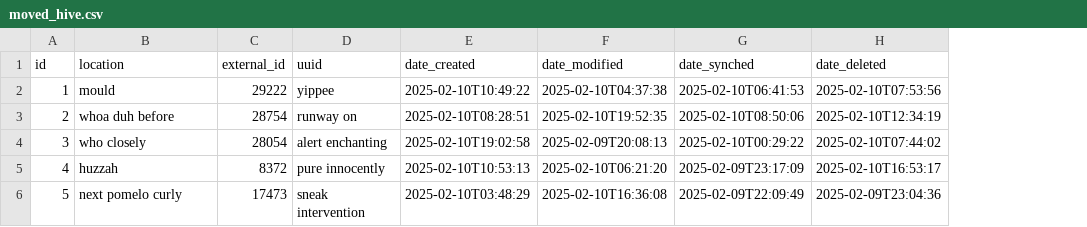
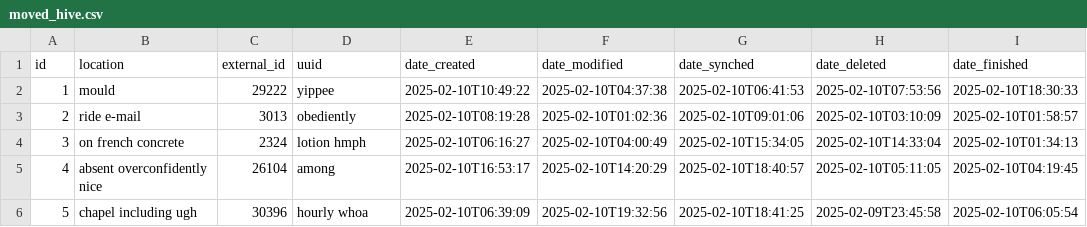
Before and after one commit to mardjo97/beeback, a CSV file: src/main/resources/config/liquibase/fake-data/moved_hive.csv, drawn as a sheet; only a part is shown; the diff covers the shown part only; the diff names each change by its address in the sheet, - before the commit and + after, or states it on an @@ line.

Commit message:
MovedHive added dateFinished

```diff
--- a/src/main/resources/config/liquibase/fake-data/moved_hive.csv
+++ b/src/main/resources/config/liquibase/fake-data/moved_hive.csv
+column I (date_finished), rows 2-6: 2025-02-10T18:30:33 | 2025-02-10T01:58:57 | 2025-02-10T01:34:13 | 2025-02-10T04:19:45 | 2025-02-10T06:05:54
-B3 (location): whoa duh before
+B3 (location): ride e-mail
-C3 (external_id): 28754
+C3 (external_id): 3013
-D3 (uuid): runway on
+D3 (uuid): obediently
-E3 (date_created): 2025-02-10T08:28:51
+E3 (date_created): 2025-02-10T08:19:28
-F3 (date_modified): 2025-02-10T19:52:35
+F3 (date_modified): 2025-02-10T01:02:36
-G3 (date_synched): 2025-02-10T08:50:06
+G3 (date_synched): 2025-02-10T09:01:06
-H3 (date_deleted): 2025-02-10T12:34:19
+H3 (date_deleted): 2025-02-10T03:10:09
-B4 (location): who closely
+B4 (location): on french concrete
-C4 (external_id): 28054
+C4 (external_id): 2324
-D4 (uuid): alert enchanting
+D4 (uuid): lotion hmph
-E4 (date_created): 2025-02-10T19:02:58
+E4 (date_created): 2025-02-10T06:16:27
-F4 (date_modified): 2025-02-09T20:08:13
+F4 (date_modified): 2025-02-10T04:00:49
-G4 (date_synched): 2025-02-10T00:29:22
+G4 (date_synched): 2025-02-10T15:34:05
-H4 (date_deleted): 2025-02-10T07:44:02
+H4 (date_deleted): 2025-02-10T14:33:04
-B5 (location): huzzah
+B5 (location): absent overconfidently nice
-C5 (external_id): 8372
+C5 (external_id): 26104
-D5 (uuid): pure innocently
+D5 (uuid): among
-E5 (date_created): 2025-02-10T10:53:13
+E5 (date_created): 2025-02-10T16:53:17
-F5 (date_modified): 2025-02-10T06:21:20
+F5 (date_modified): 2025-02-10T14:20:29
-G5 (date_synched): 2025-02-09T23:17:09
+G5 (date_synched): 2025-02-10T18:40:57
-H5 (date_deleted): 2025-02-10T16:53:17
+H5 (date_deleted): 2025-02-10T05:11:05
-B6 (location): next pomelo curly
+B6 (location): chapel including ugh
-C6 (external_id): 17473
+C6 (external_id): 30396
-D6 (uuid): sneak intervention
+D6 (uuid): hourly whoa
-E6 (date_created): 2025-02-10T03:48:29
+E6 (date_created): 2025-02-10T06:39:09
-F6 (date_modified): 2025-02-10T16:36:08
+F6 (date_modified): 2025-02-10T19:32:56
-G6 (date_synched): 2025-02-09T22:09:49
+G6 (date_synched): 2025-02-10T18:41:25
-H6 (date_deleted): 2025-02-09T23:04:36
+H6 (date_deleted): 2025-02-09T23:45:58
```
Also changed, not shown: 35 edited cells elsewhere in this file, 18 other files.
